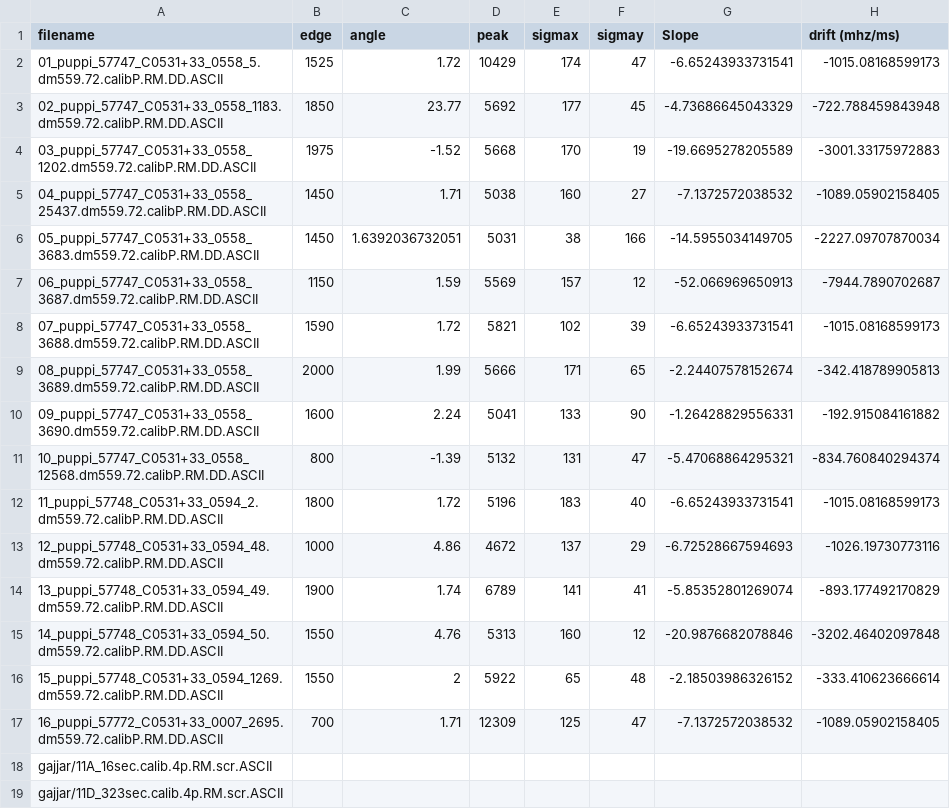
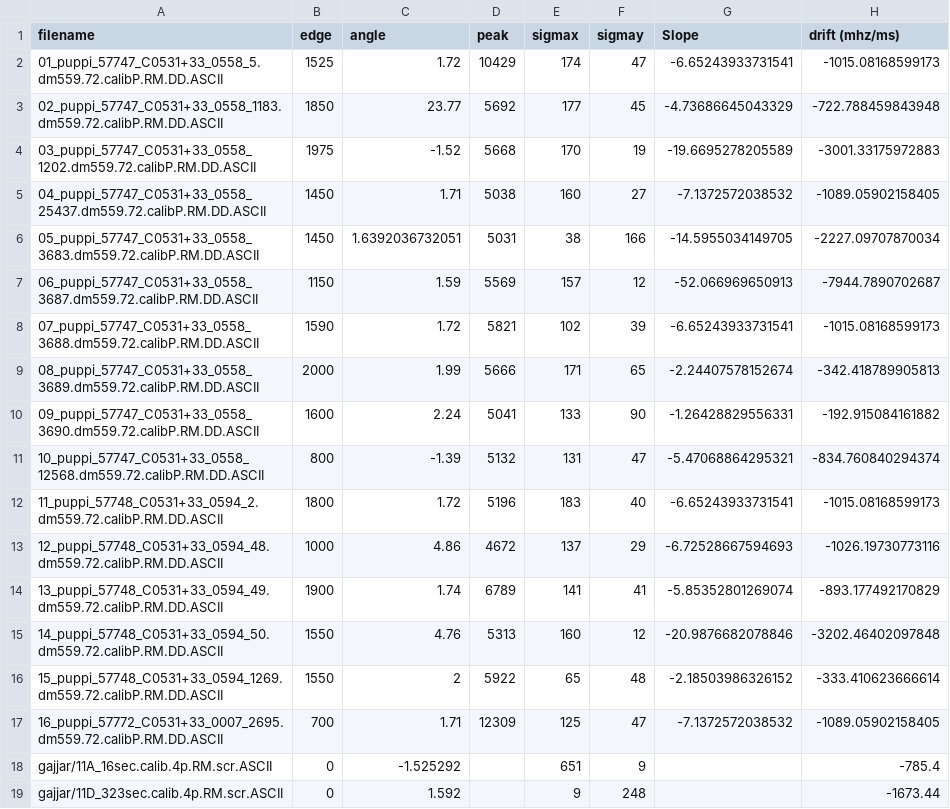
Before and after one commit to mef51/subdriftlaw, a CSV file: bursts.csv, drawn as a sheet.

Commit message:
drifts for gajjar burst 11A and 11D

```diff
--- a/bursts.csv
+++ b/bursts.csv
@@ -17,3 +17,3 @@ filename,edge,angle,peak,sigmax,sigmay,Slope,drift (mhz/ms)
 16_puppi_57772_C0531+33_0007_2695.dm559.72.calibP.RM.DD.ASCII,700,1.71,12309,125,47,-7.1372572038532,-1089.05902158405
-gajjar/11A_16sec.calib.4p.RM.scr.ASCII,,,,,,,
-gajjar/11D_323sec.calib.4p.RM.scr.ASCII,,,,,,,
+gajjar/11A_16sec.calib.4p.RM.scr.ASCII,0,-1.525292,,651,9,,-785.4
+gajjar/11D_323sec.calib.4p.RM.scr.ASCII,0,1.592,,9,248,,-1673.44
```
Also changed, not shown: 7 other files.
